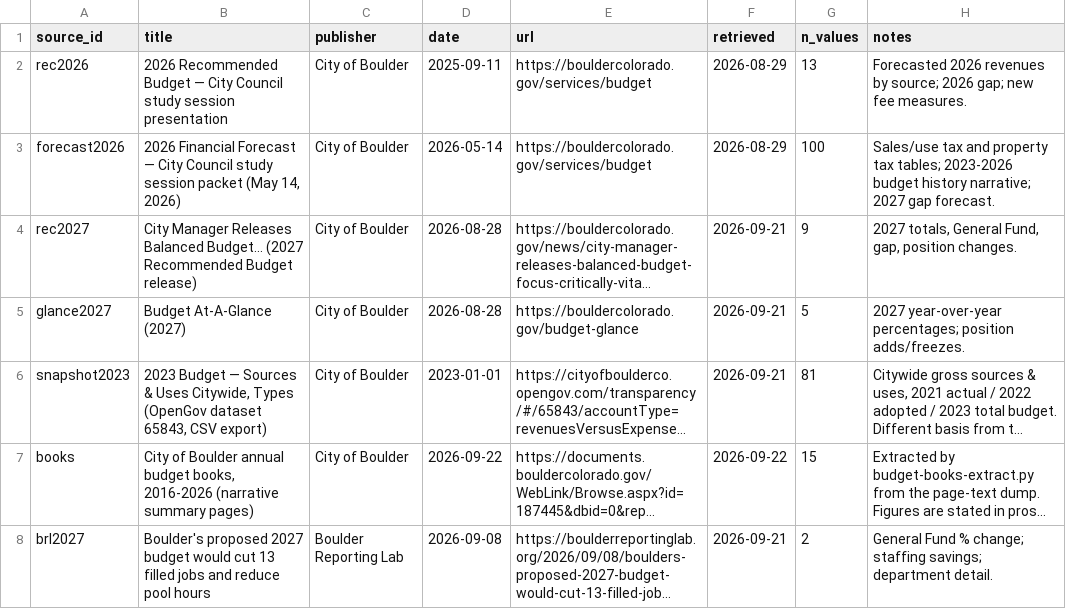
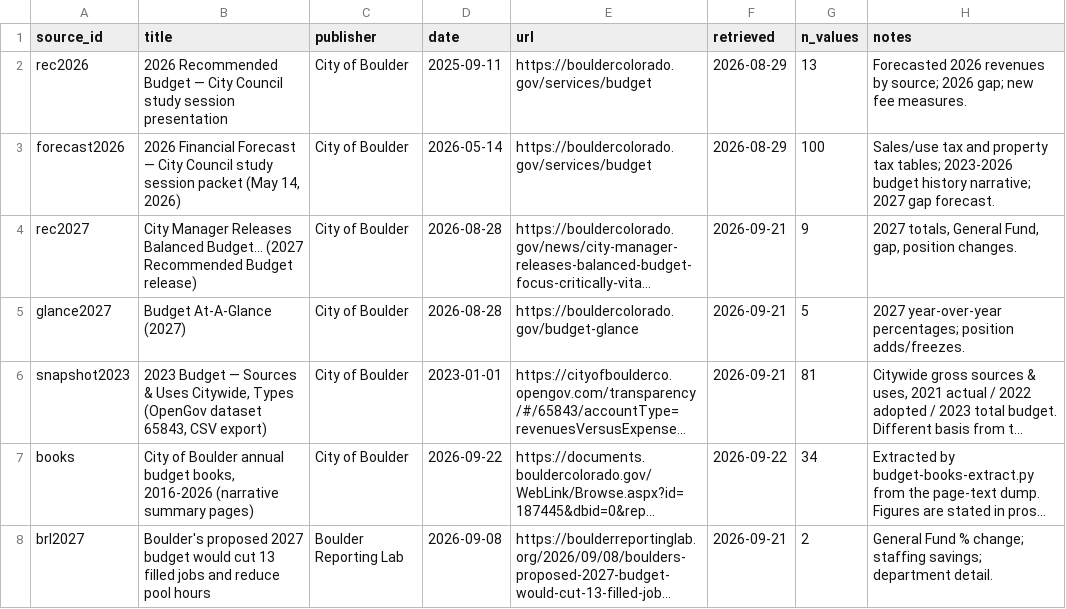
Before and after one commit to brianckeegan/charting-boulder, a CSV file: 2026-06-budget-tool/budget-history-provenance.csv, drawn as a sheet; long unchanged cells end in …; the diff names each change by its address in the sheet, - before the commit and + after, or states it on an @@ line.

```diff
--- a/2026-06-budget-tool/budget-history-provenance.csv
+++ b/2026-06-budget-tool/budget-history-provenance.csv
-G7 (n_values): 15
+G7 (n_values): 34
```
Also changed, not shown: 2026-06-budget-tool/budget-books-extracted.csv, 2026-06-budget-tool/budget-history-wide.csv, 4 other files.
